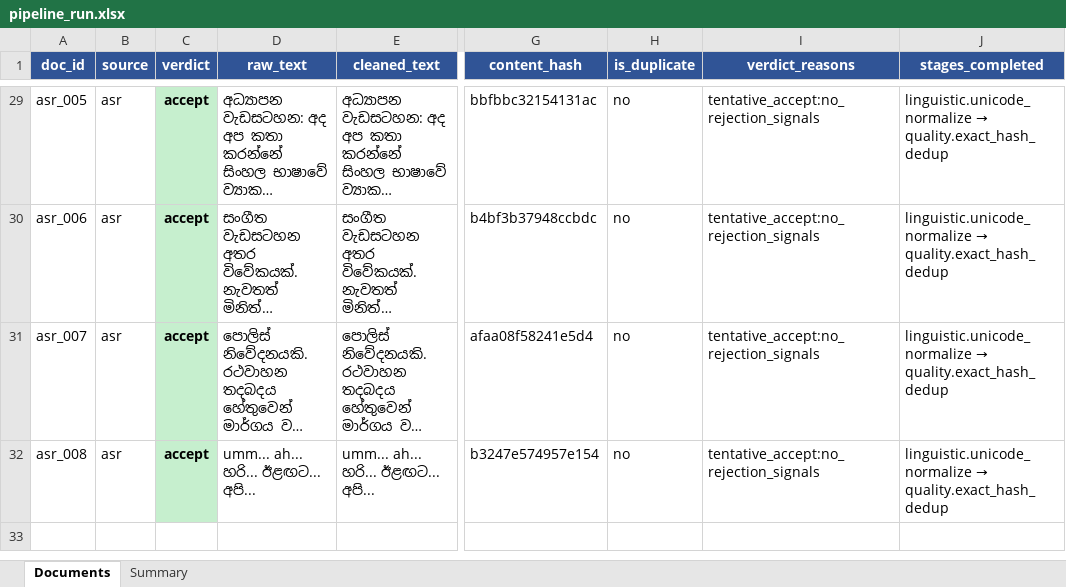
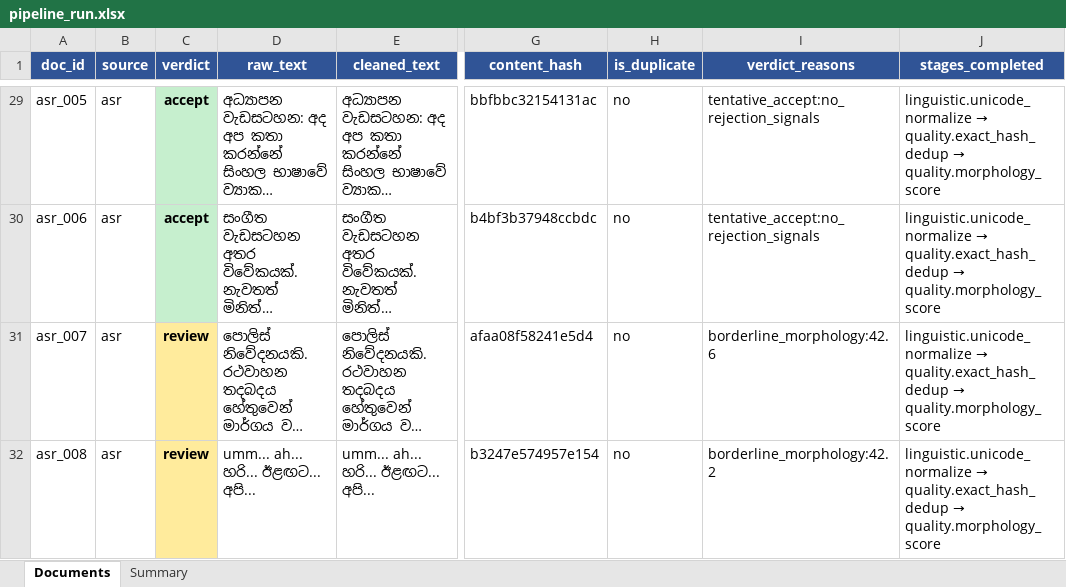
Before and after one commit to SudamDulsara/R26-DS-008, an Excel workbook: results/pipeline_run.xlsx, sheet Documents, drawn as a sheet; only a part is shown, gaps mark what is left out; long unchanged cells end in …; values as stored, in another font and other column widths than the file's, no borders; the diff covers the shown part only; the diff names each change by its address in the sheet, - before the commit and + after, or states it on an @@ line.

```diff
--- a/results/pipeline_run.xlsx (sheet Documents)
+++ b/results/pipeline_run.xlsx (sheet Documents)
@@ J29:J32 (stages_completed): …→ quality.exact_hash_dedup → …→ quality.exact_hash_dedup → quality.morphology_score @@
-C31:C32 (verdict): accept
+C31:C32 (verdict): review
-C31:C32 fill: #C6EFCE
+C31:C32 fill: #FFEB9C
-I31 (verdict_reasons): tentative_accept:no_rejection_signals
+I31 (verdict_reasons): borderline_morphology:42.6
-I32 (verdict_reasons): tentative_accept:no_rejection_signals
+I32 (verdict_reasons): borderline_morphology:42.2
```
Also changed, not shown: 41 edited cells and cell formats elsewhere in this sheet, sheet Summary, 10 other files.
